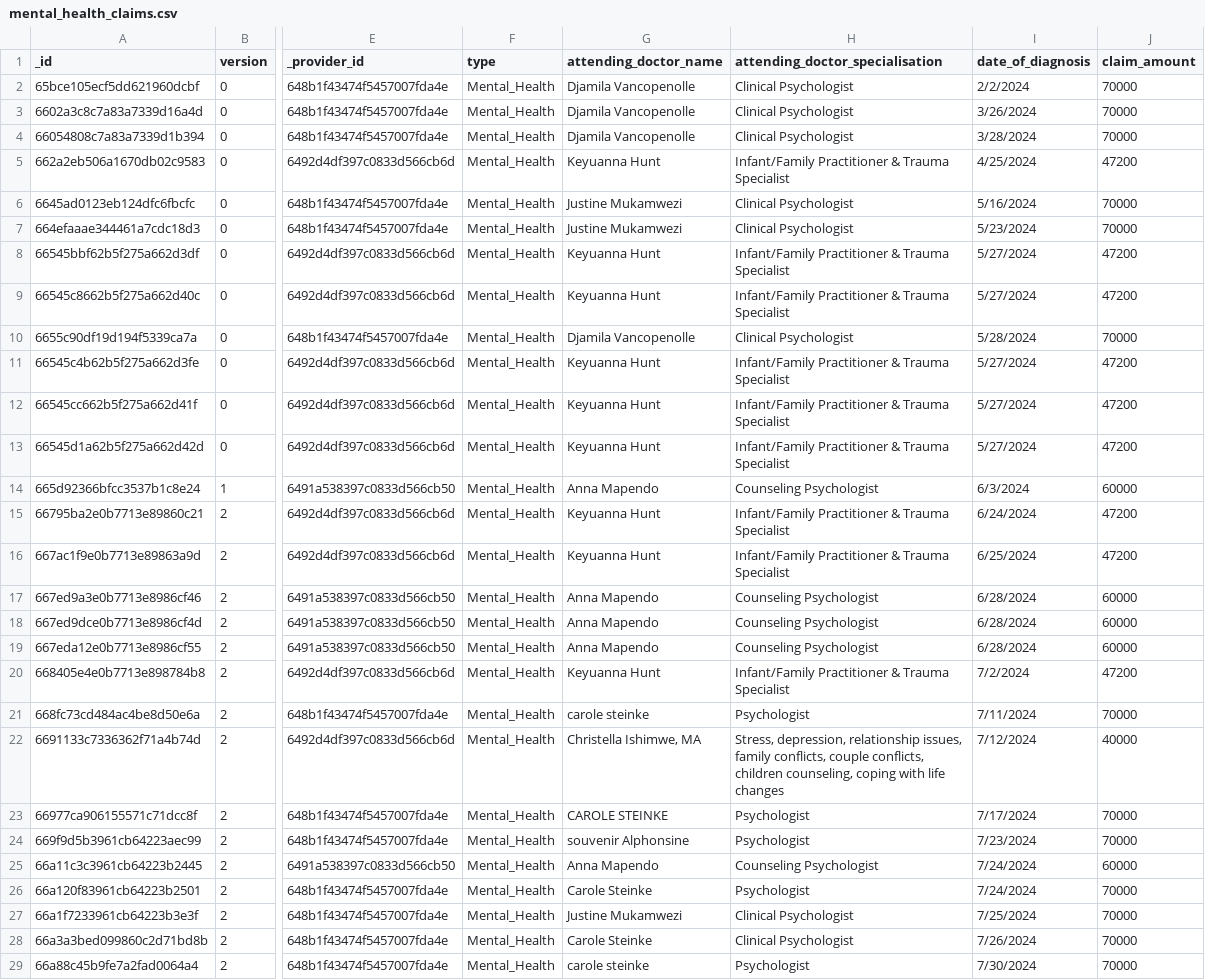
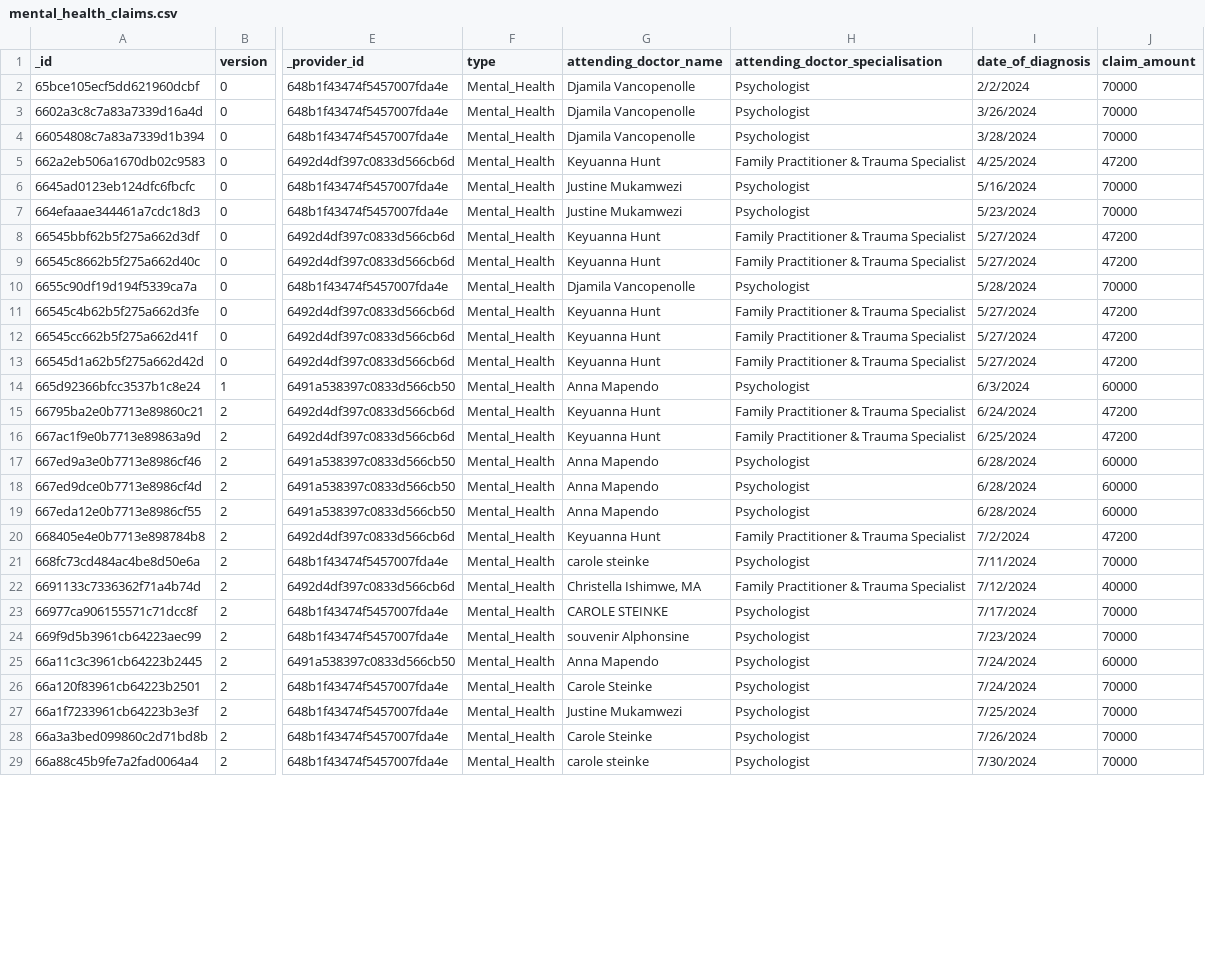
Before and after one commit to Dorcas-001/ProActiv, a CSV file: mental_health_claims.csv, drawn as a sheet; only a part is shown, gaps mark what is left out; the diff covers the shown part only; the diff names each change by its address in the sheet, - before the commit and + after, or states it on an @@ line.

```diff
--- a/mental_health_claims.csv
+++ b/mental_health_claims.csv
-H2:H4 (attending_doctor_specialisation): Clinical Psychologist
+H2:H4 (attending_doctor_specialisation): Psychologist
-H5 (attending_doctor_specialisation): Infant/Family Practitioner & Trauma Specialist
+H5 (attending_doctor_specialisation): Family Practitioner & Trauma Specialist
-H6:H7 (attending_doctor_specialisation): Clinical Psychologist
+H6:H7 (attending_doctor_specialisation): Psychologist
-H8:H9 (attending_doctor_specialisation): Infant/Family Practitioner & Trauma Specialist
+H8:H9 (attending_doctor_specialisation): Family Practitioner & Trauma Specialist
-H10 (attending_doctor_specialisation): Clinical Psychologist
+H10 (attending_doctor_specialisation): Psychologist
-H11:H13 (attending_doctor_specialisation): Infant/Family Practitioner & Trauma Specialist
+H11:H13 (attending_doctor_specialisation): Family Practitioner & Trauma Specialist
-H14 (attending_doctor_specialisation): Counseling Psychologist
+H14 (attending_doctor_specialisation): Psychologist
-H15:H16 (attending_doctor_specialisation): Infant/Family Practitioner & Trauma Specialist
+H15:H16 (attending_doctor_specialisation): Family Practitioner & Trauma Specialist
-H17:H19 (attending_doctor_specialisation): Counseling Psychologist
+H17:H19 (attending_doctor_specialisation): Psychologist
-H20 (attending_doctor_specialisation): Infant/Family Practitioner & Trauma Specialist
+H20 (attending_doctor_specialisation): Family Practitioner & Trauma Specialist
-H22 (attending_doctor_specialisation): Stress, depression, relationship issues, family conflicts, couple conflicts, children counseling, coping with life changes
+H22 (attending_doctor_specialisation): Family Practitioner & Trauma Specialist
-H25 (attending_doctor_specialisation): Counseling Psychologist
+H25 (attending_doctor_specialisation): Psychologist
-H27:H28 (attending_doctor_specialisation): Clinical Psychologist
+H27:H28 (attending_doctor_specialisation): Psychologist
```
Also changed, not shown: 5 edited cells elsewhere in this file, 8 other files.
